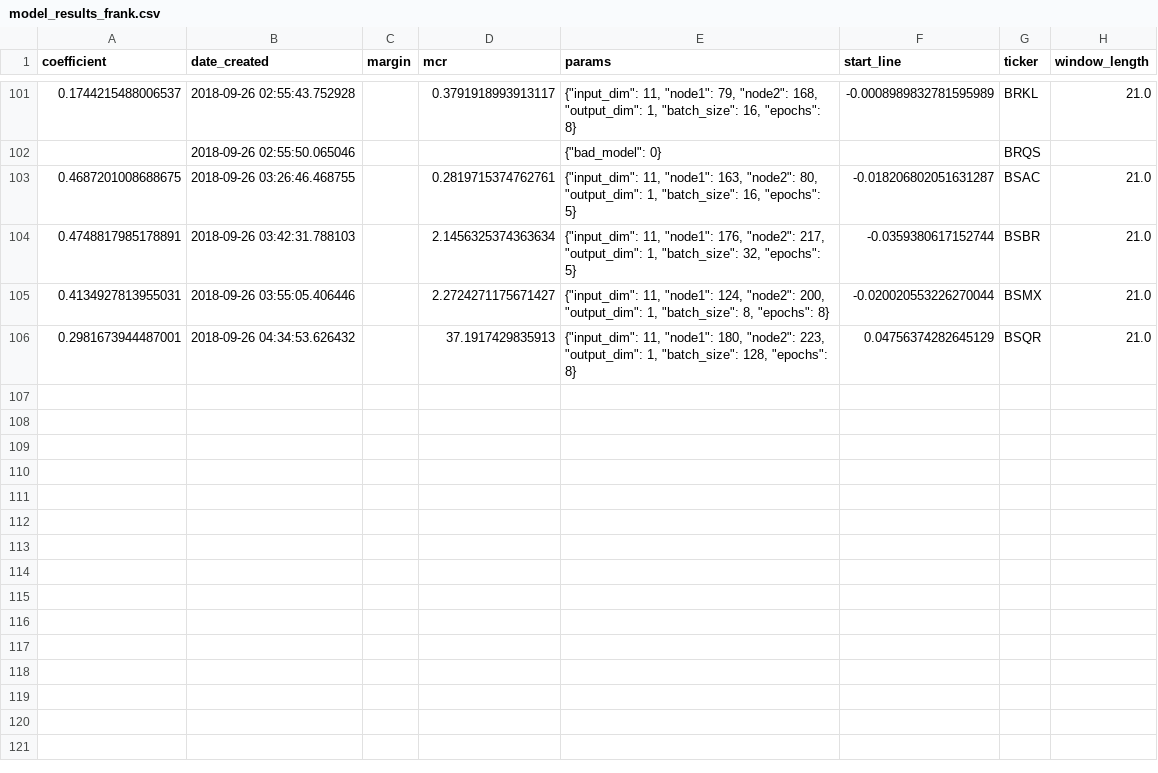
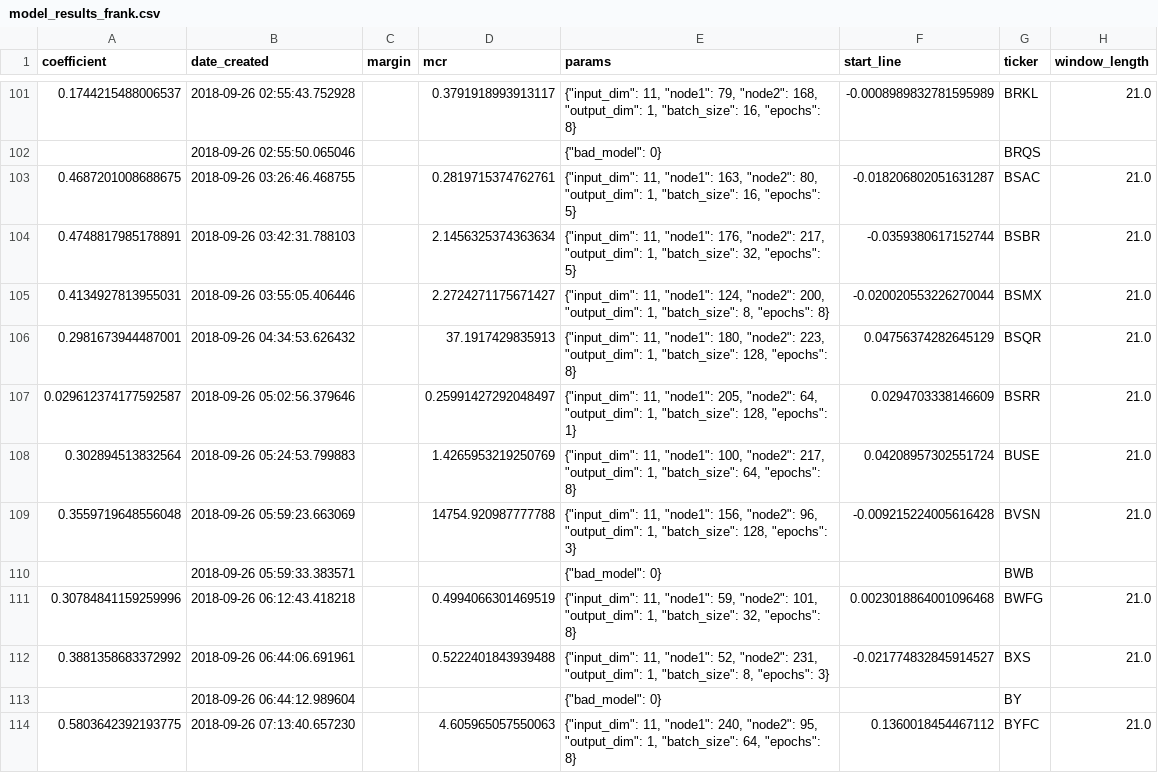
Before and after one commit to lodderwin/basemap, a CSV file: results/model_results_frank.csv, drawn as a sheet; only a part is shown, gaps mark what is left out; the diff names each change by its address in the sheet, - before the commit and + after, or states it on an @@ line.

Commit message:
created new models

```diff
--- a/results/model_results_frank.csv
+++ b/results/model_results_frank.csv
+row 107: 0.029612374177592587 | 2018-09-26 05:02:56.379646 |  | 0.25991427292048497 | {"input_dim": 11, "node1": 205, "node2": 64, "output_dim": 1, "batch_size": 128, "epochs": 1} | 0.0294703338146609 | BSRR | 21.0
+row 108: 0.302894513832564 | 2018-09-26 05:24:53.799883 |  | 1.4265953219250769 | {"input_dim": 11, "node1": 100, "node2": 217, "output_dim": 1, "batch_size": 64, "epochs": 8} | 0.04208957302551724 | BUSE | 21.0
+row 109: 0.3559719648556048 | 2018-09-26 05:59:23.663069 |  | 14754.920987777788 | {"input_dim": 11, "node1": 156, "node2": 96, "output_dim": 1, "batch_size": 128, "epochs": 3} | -0.009215224005616428 | BVSN | 21.0
+row 110:  | 2018-09-26 05:59:33.383571 |  |  | {"bad_model": 0} |  | BWB
+row 111: 0.30784841159259996 | 2018-09-26 06:12:43.418218 |  | 0.4994066301469519 | {"input_dim": 11, "node1": 59, "node2": 101, "output_dim": 1, "batch_size": 32, "epochs": 8} | 0.0023018864001096468 | BWFG | 21.0
+row 112: 0.3881358683372992 | 2018-09-26 06:44:06.691961 |  | 0.5222401843939488 | {"input_dim": 11, "node1": 52, "node2": 231, "output_dim": 1, "batch_size": 8, "epochs": 3} | -0.021774832845914527 | BXS | 21.0
+row 113:  | 2018-09-26 06:44:12.989604 |  |  | {"bad_model": 0} |  | BY
+row 114: 0.5803642392193775 | 2018-09-26 07:13:40.657230 |  | 4.605965057550063 | {"input_dim": 11, "node1": 240, "node2": 95, "output_dim": 1, "batch_size": 64, "epochs": 8} | 0.1360018454467112 | BYFC | 21.0
```
Also changed, not shown: 30 other files.
